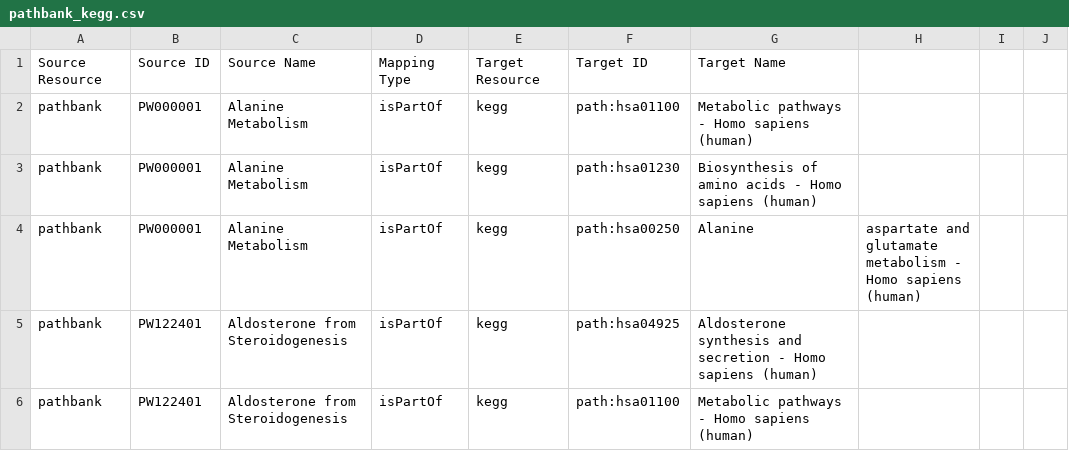
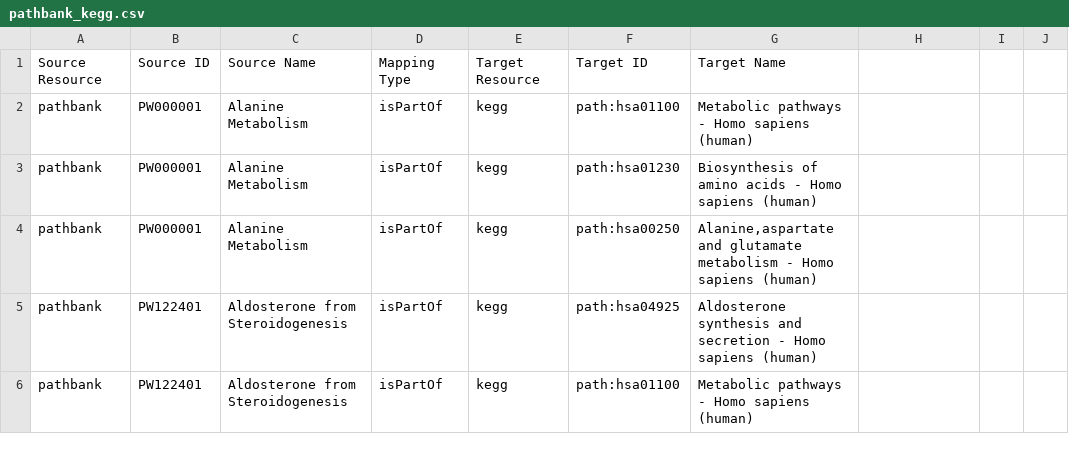
Before and after one commit to ComPath/compath-resources, a CSV file: mappings/pathbank_kegg.csv, drawn as a sheet; only a part is shown; the diff covers the shown part only.

```diff
--- a/mappings/pathbank_kegg.csv
+++ b/mappings/pathbank_kegg.csv
@@ -3,3 +3,3 @@ pathbank,PW000001,Alanine Metabolism,isPartOf,kegg,path:hsa01100,Metabolic pathw
 pathbank,PW000001,Alanine Metabolism,isPartOf,kegg,path:hsa01230,Biosynthesis of amino acids - Homo sapiens (human)
-pathbank,PW000001,Alanine Metabolism,isPartOf,kegg,path:hsa00250,Alanine,aspartate and glutamate metabolism - Homo sapiens (human)
+pathbank,PW000001,Alanine Metabolism,isPartOf,kegg,path:hsa00250,"Alanine,aspartate and glutamate metabolism - Homo sapiens (human)"
 pathbank,PW122401,Aldosterone from Steroidogenesis,isPartOf,kegg,path:hsa04925,Aldosterone synthesis and secretion - Homo sapiens (human)
```
Also changed, not shown: 1 added row, 1 removed row and 30 edited cells elsewhere in this file, mappings/pathbank_reactome.csv, mappings/pathbank_wikipathways.csv.
